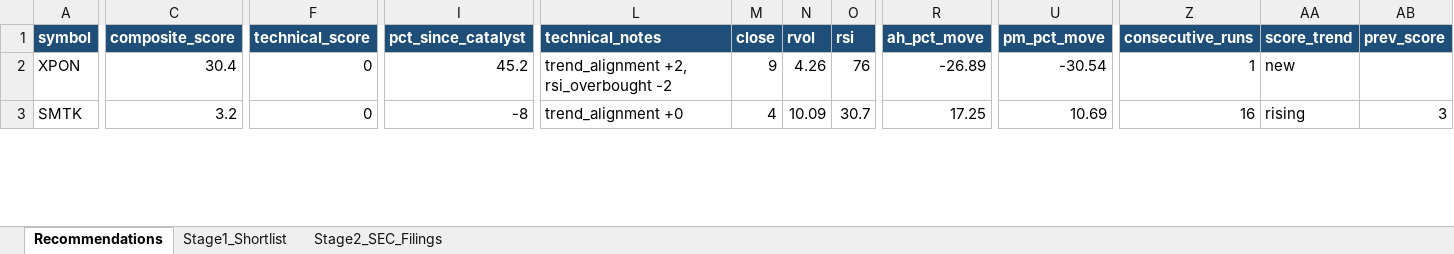
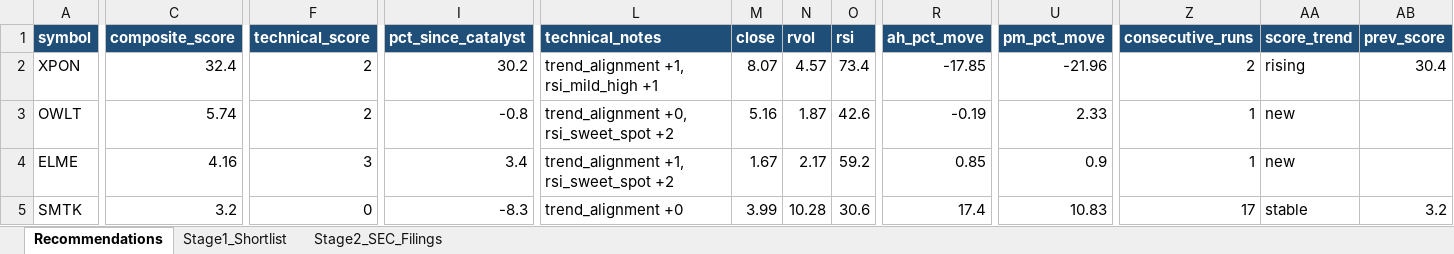
Before and after one commit to ARa2of/Small_Caps_Screener, an Excel workbook: output/stage1_shortlist.xlsx, sheet Recommendations, drawn as a sheet; only a part is shown, gaps mark what is left out; values as stored, in another font and other column widths than the file's, no borders; addresses are those after the commit; rows hold the shown columns only; the diff covers the shown part only; the diff names each change by its address in the sheet, - before the commit and + after, or states it on an @@ line.

```diff
--- a/output/stage1_shortlist.xlsx (sheet Recommendations)
+++ b/output/stage1_shortlist.xlsx (sheet Recommendations)
-C2 (composite_score): 30.4
+C2 (composite_score): 32.4
-F2 (technical_score): 0
+F2 (technical_score): 2
-I2 (pct_since_catalyst): 45.2
+I2 (pct_since_catalyst): 30.2
-L2 (technical_notes): trend_alignment +2, rsi_overbought -2
+L2 (technical_notes): trend_alignment +1, rsi_mild_high +1
-M2 (close): 9
+M2 (close): 8.07
-N2 (rvol): 4.26
+N2 (rvol): 4.57
-O2 (rsi): 76
+O2 (rsi): 73.4
-R2 (ah_pct_move): -26.89
+R2 (ah_pct_move): -17.85
-U2 (pm_pct_move): -30.54
+U2 (pm_pct_move): -21.96
-Z2 (consecutive_runs): 1
+Z2 (consecutive_runs): 2
-AA2 (score_trend): new
+AA2 (score_trend): rising
-AB2 (prev_score): (empty)
+AB2 (prev_score): 30.4
+row 3: OWLT | 5.74 | 2 | -0.8 | trend_alignment +0, rsi_sweet_spot +2 | 5.16 | 1.87 | 42.6 | -0.19 | 2.33 | 1 | new
+row 4: ELME | 4.16 | 3 | 3.4 | trend_alignment +1, rsi_sweet_spot +2 | 1.67 | 2.17 | 59.2 | 0.85 | 0.9 | 1 | new
-I5 (pct_since_catalyst): -8
+I5 (pct_since_catalyst): -8.3
-M5 (close): 4
+M5 (close): 3.99
-N5 (rvol): 10.09
+N5 (rvol): 10.28
-O5 (rsi): 30.7
+O5 (rsi): 30.6
-R5 (ah_pct_move): 17.25
+R5 (ah_pct_move): 17.4
-U5 (pm_pct_move): 10.69
+U5 (pm_pct_move): 10.83
-Z5 (consecutive_runs): 16
+Z5 (consecutive_runs): 17
-AA5 (score_trend): rising
+AA5 (score_trend): stable
-AB5 (prev_score): 3
+AB5 (prev_score): 3.2
```
Also changed, not shown: 8 added rows and 113 edited cells elsewhere in this sheet, sheet Stage1_Shortlist, sheet Stage2_SEC_Filings, 2 other files.
